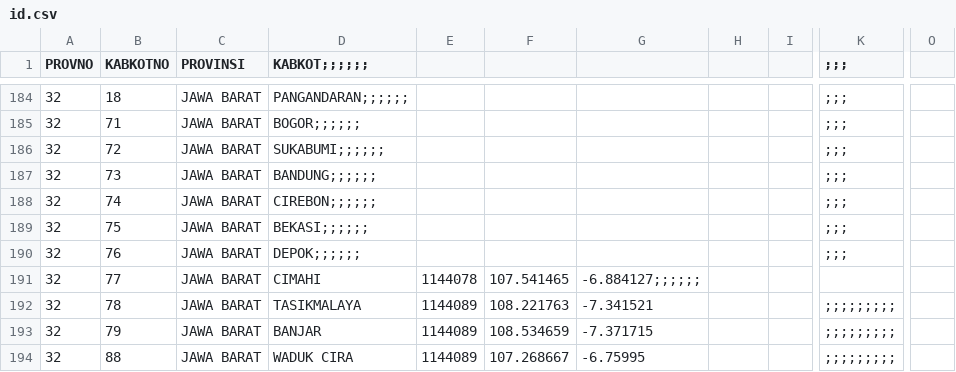
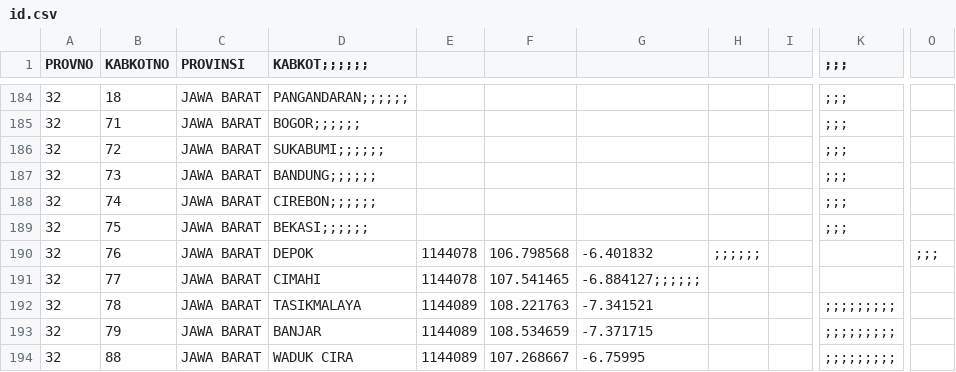
Before and after one commit to peuyeum/peuyeum, a CSV file: docs/id.csv, drawn as a sheet; only a part is shown, gaps mark what is left out; the diff names each change by its address in the sheet, - before the commit and + after, or states it on an @@ line.

```diff
--- a/docs/id.csv
+++ b/docs/id.csv
-D190 (KABKOT;;;;;;): DEPOK;;;;;;
+D190 (KABKOT;;;;;;): DEPOK
-E190: (empty)
+E190: 1144078
-F190: (empty)
+F190: 106.798568
-G190: (empty)
+G190: -6.401832
-H190: (empty)
+H190: ;;;;;;
-K190 (;;;): ;;;
+K190 (;;;): (empty)
-O190: (empty)
+O190: ;;;
```
Also changed, not shown: 2 other files.
